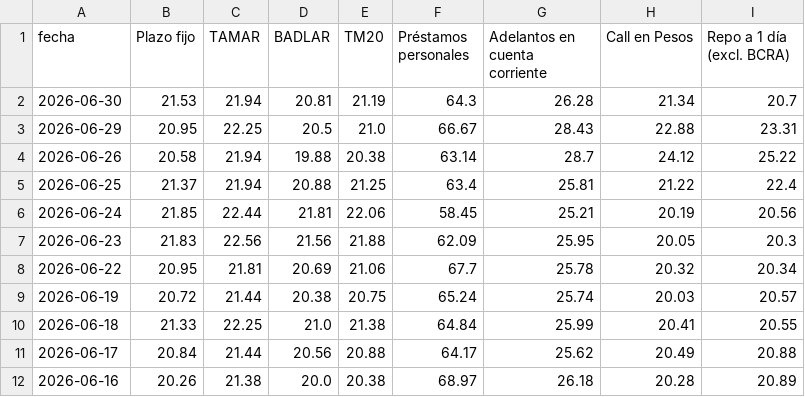
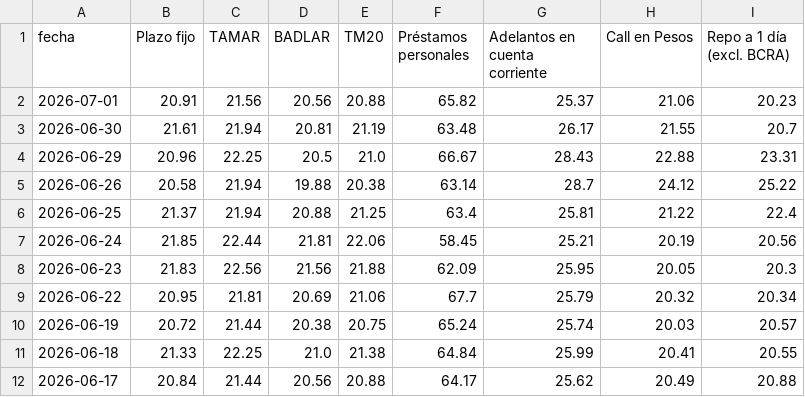
Before and after one commit to jesusrobles824/Automatizacion-de-Datos-y-Proyectos-BI, a CSV file: Automatización de Datos/Principales_Tasas_de_Interés_de_Mercado.csv, drawn as a sheet; only a part is shown; the shorter side is filled out with more unchanged rows.

```diff
--- a/Automatización de Datos/Principales_Tasas_de_Interés_de_Mercado.csv
+++ b/Automatización de Datos/Principales_Tasas_de_Interés_de_Mercado.csv
@@ -1,4 +1,5 @@
 fecha,Plazo fijo,TAMAR,BADLAR,TM20,Préstamos personales,Adelantos en cuenta corriente,Call en Pesos,Repo a 1 día (excl. BCRA)
-2026-06-30,21.53,21.94,20.81,21.19,64.3,26.28,21.34,20.7
-2026-06-29,20.95,22.25,20.5,21.0,66.67,28.43,22.88,23.31
+2026-07-01,20.91,21.56,20.56,20.88,65.82,25.37,21.06,20.23
+2026-06-30,21.61,21.94,20.81,21.19,63.48,26.17,21.55,20.7
+2026-06-29,20.96,22.25,20.5,21.0,66.67,28.43,22.88,23.31
 2026-06-26,20.58,21.94,19.88,20.38,63.14,28.7,24.12,25.22
@@ -7,3 +8,3 @@ fecha,Plazo fijo,TAMAR,BADLAR,TM20,Préstamos personales,Adelantos en cuenta cor
 2026-06-23,21.83,22.56,21.56,21.88,62.09,25.95,20.05,20.3
-2026-06-22,20.95,21.81,20.69,21.06,67.7,25.78,20.32,20.34
+2026-06-22,20.95,21.81,20.69,21.06,67.7,25.79,20.32,20.34
 2026-06-19,20.72,21.44,20.38,20.75,65.24,25.74,20.03,20.57
```
Also changed, not shown: Automatización de Datos/ADRs_Precios.csv, Automatización de Datos/ADRs_variacion_porcentual_diaria.csv, 7 other files.
